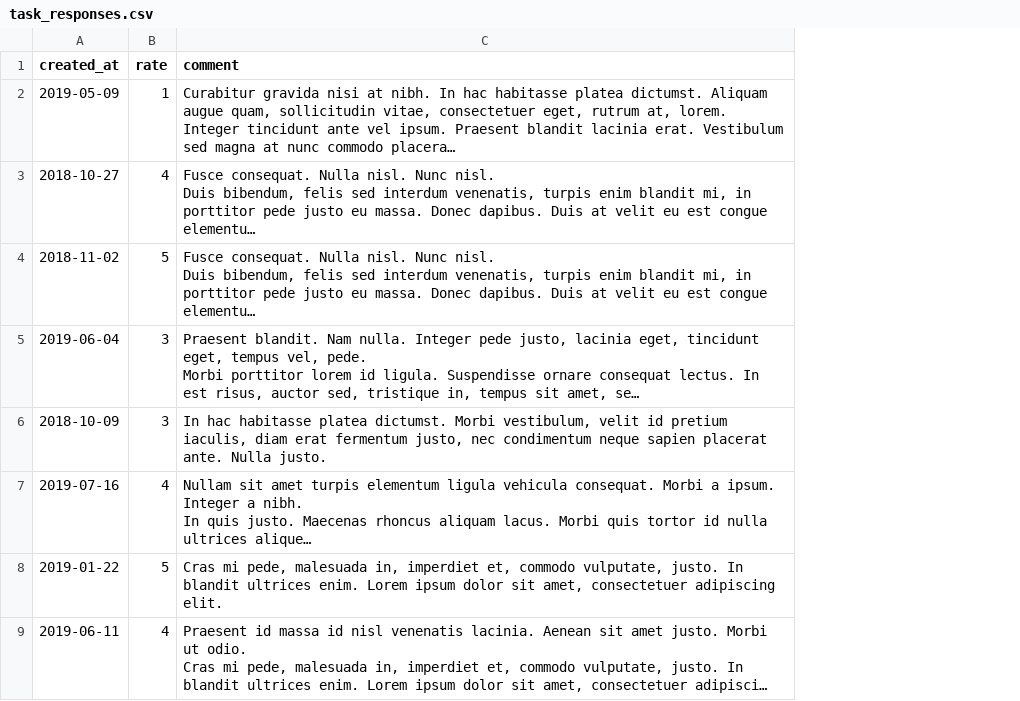
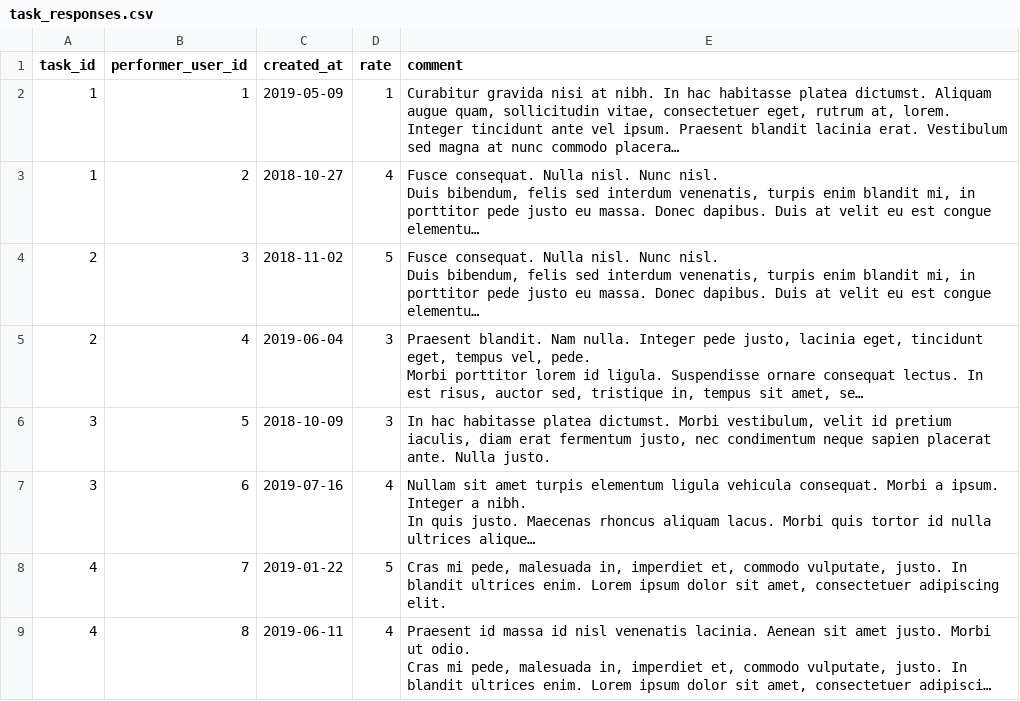
Before and after one commit to htmlacademy-yii/1540437-task-force-1, a CSV file: data/csv/task_responses.csv, drawn as a sheet; only a part is shown; long unchanged cells end in …; the diff names each change by its address in the sheet, - before the commit and + after, or states it on an @@ line.

```diff
--- a/data/csv/task_responses.csv
+++ b/data/csv/task_responses.csv
+column A (task_id), rows 2-9: 1 | 1 | 2 | 2 | 3 | 3 | 4 | 4
+column B (performer_user_id), rows 2-9: 1 | 2 | 3 | 4 | 5 | 6 | 7 | 8
```
Also changed, not shown: data/csv/tasks.csv, data/csv/user_reviews.csv, 15 other files.
